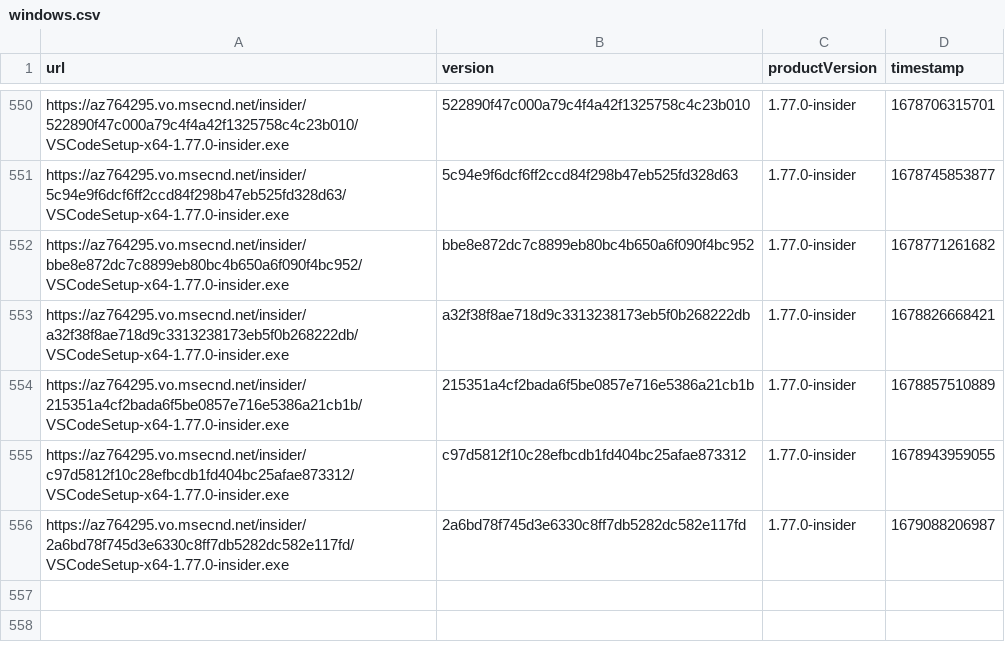
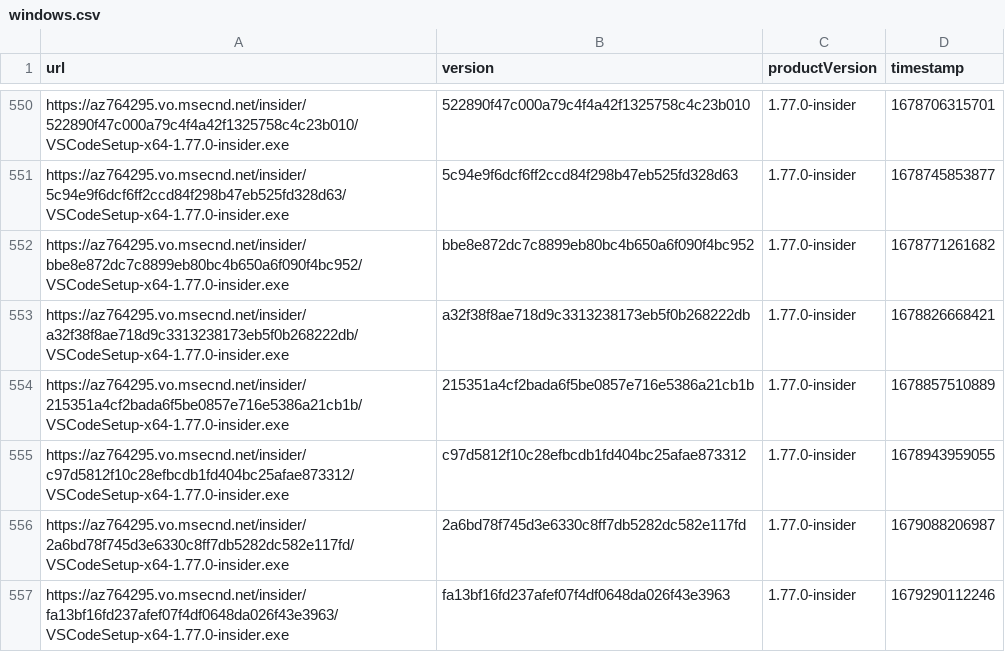
Before and after one commit to yamachu/vscode-insiders-tracker, a CSV file: windows.csv, drawn as a sheet; only a part is shown, gaps mark what is left out; the diff names each change by its address in the sheet, - before the commit and + after, or states it on an @@ line.

```diff
--- a/windows.csv
+++ b/windows.csv
+row 557: https://az764295.vo.msecnd.net/insider/fa13bf16fd237afef07f4df0648da026f43e3963/VSCodeSetup-x64-1.77.0-insider.exe | fa13bf16fd237afef07f4df0648da026f43e3963 | 1.77.0-insider | 1679290112246
```
